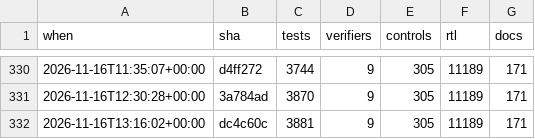
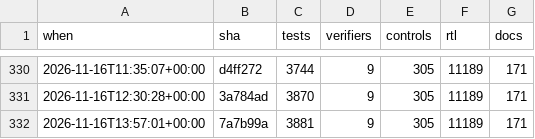
Before and after one commit to 2AMLogic/gf180-parasynth, a CSV file: docs/scorecard/history.csv, drawn as a sheet; only a part is shown, gaps mark what is left out.

```diff
--- a/docs/scorecard/history.csv
+++ b/docs/scorecard/history.csv
@@ -331,2 +331,2 @@ when,sha,tests,verifiers,controls,rtl,docs
 2026-11-16T12:30:28+00:00,3a784ad,3870,9,305,11189,171
-2026-11-16T13:16:02+00:00,dc4c60c,3881,9,305,11189,171
+2026-11-16T13:57:01+00:00,7a7b99a,3881,9,305,11189,171
```
Also changed, not shown: 2 other files.
